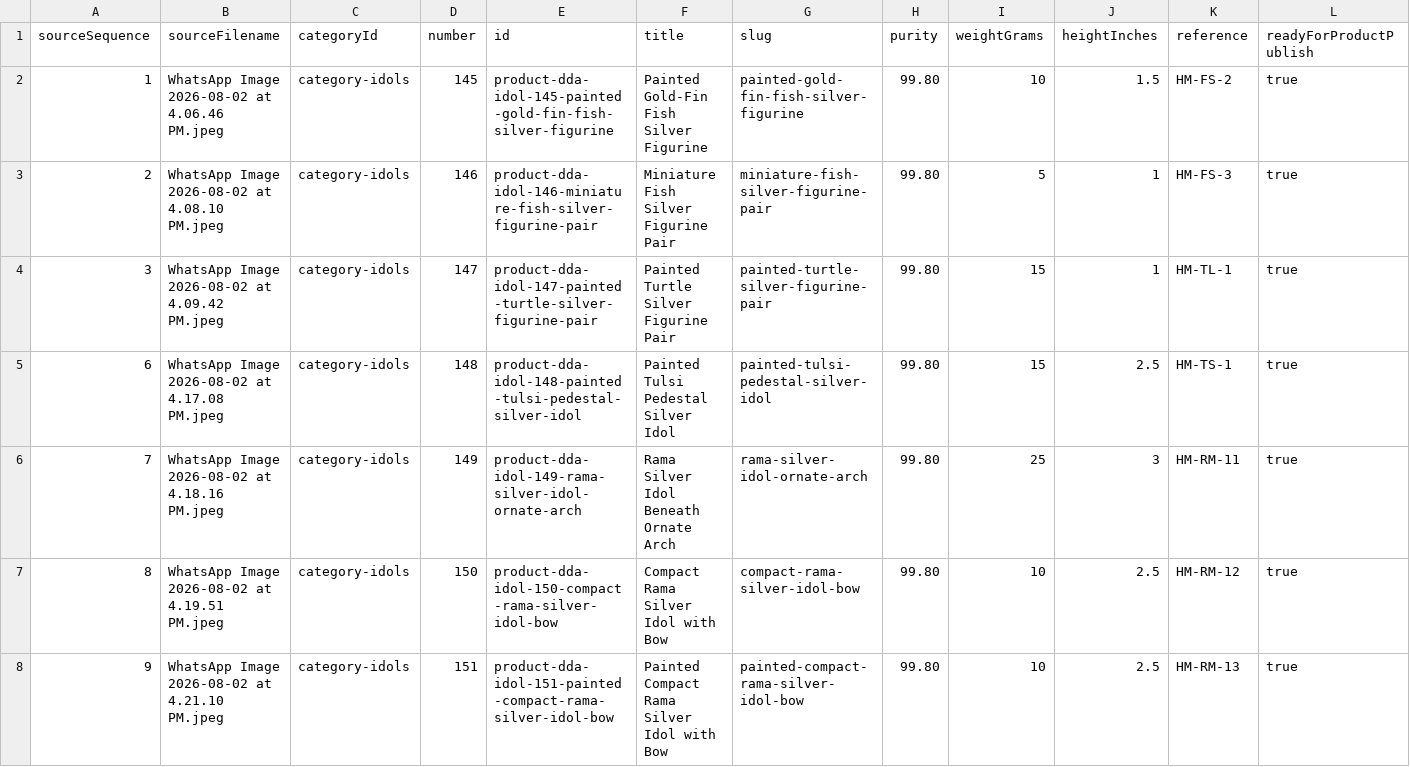
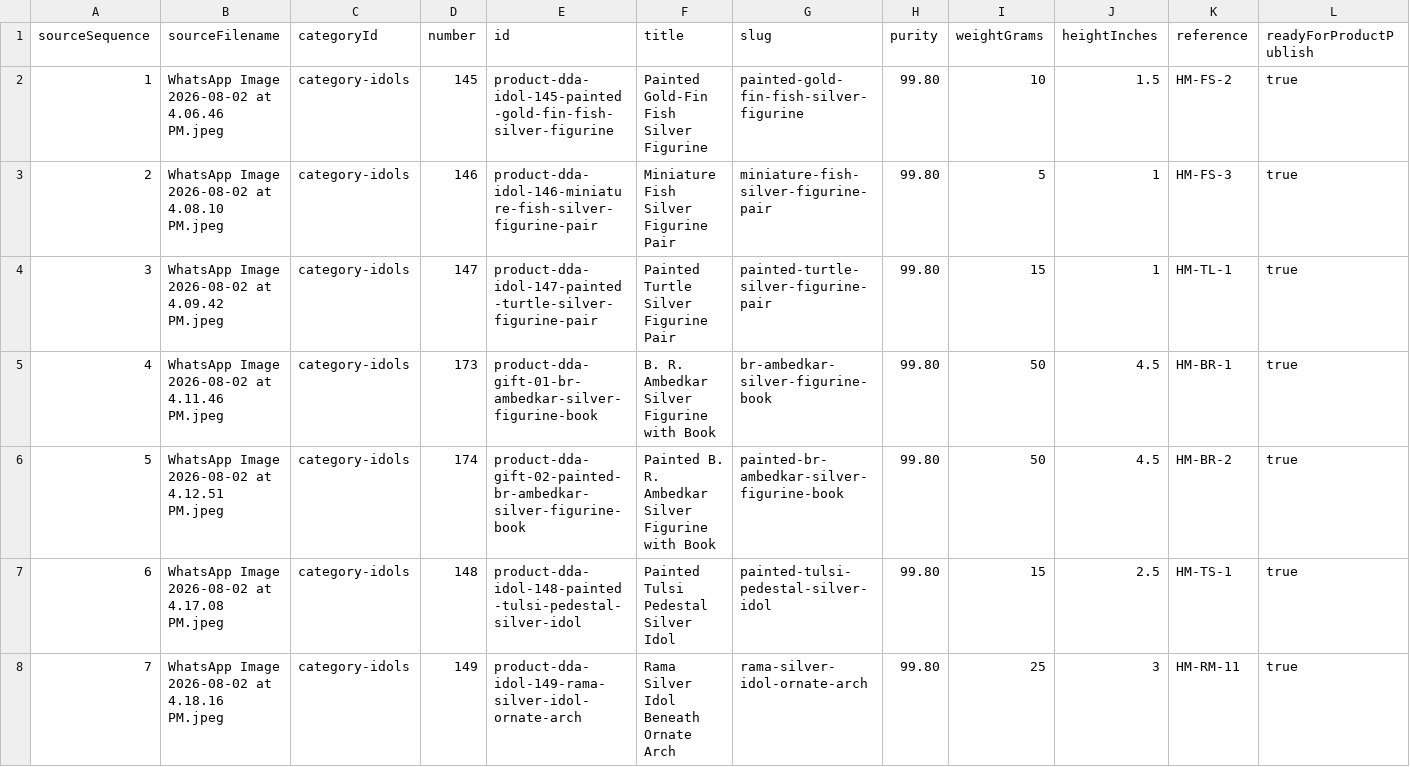
Before and after one commit to kta136/DDASilver_Web, a CSV file: public/images/silver-idols/new-folder-2-2026-08-05/sanity-idol-review.csv, drawn as a sheet; only a part is shown; the shorter side is filled out with more unchanged rows; rows hold the shown columns only; the diff names each change by its address in the sheet, - before the commit and + after, or states it on an @@ line.

Commit message:
Move Ambedkar figurines to Idols

```diff
--- a/public/images/silver-idols/new-folder-2-2026-08-05/sanity-idol-review.csv
+++ b/public/images/silver-idols/new-folder-2-2026-08-05/sanity-idol-review.csv
+row 5: 4 | WhatsApp Image 2026-08-02 at 4.11.46 PM.jpeg | category-idols | 173 | product-dda-gift-01-br-ambedkar-silver-figurine-book | B. R. Ambedkar Silver Figurine with Book | br-ambedkar-silver-figurine-book | 99.80 | 50 | 4.5 | HM-BR-1 | true
+row 6: 5 | WhatsApp Image 2026-08-02 at 4.12.51 PM.jpeg | category-idols | 174 | product-dda-gift-02-painted-br-ambedkar-silver-figurine-book | Painted B. R. Ambedkar Silver Figurine with Book | painted-br-ambedkar-silver-figurine-book | 99.80 | 50 | 4.5 | HM-BR-2 | true
```
Also changed, not shown: public/images/gallery-ingestion/new-folder-2-2026-08-05/gallery-review.csv, public/images/silver-gifts/new-folder-2-2026-08-05/sanity-gift-review.csv, 8 other files.
